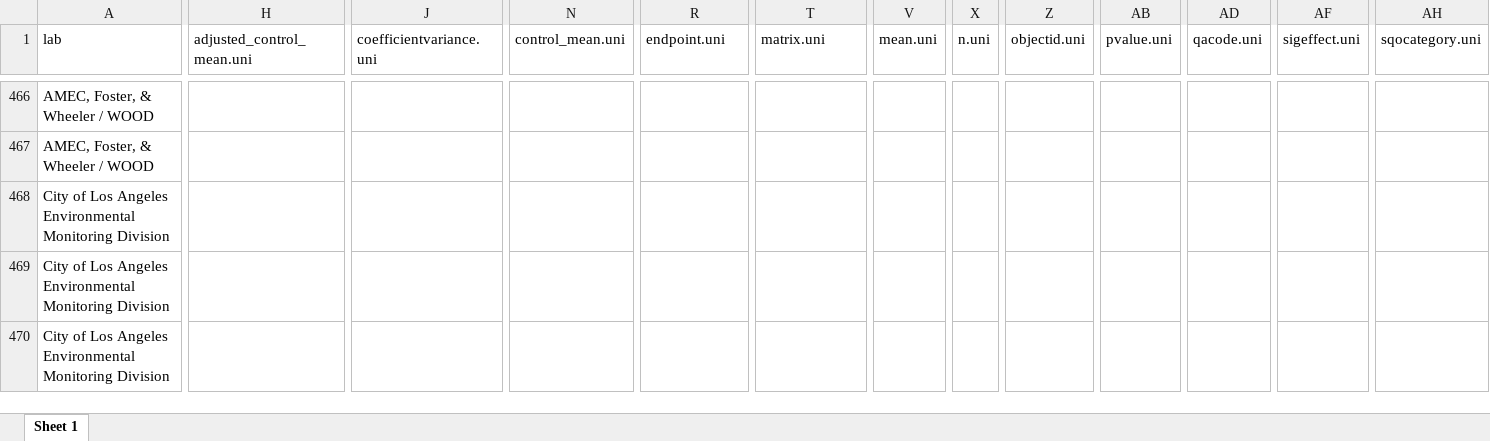
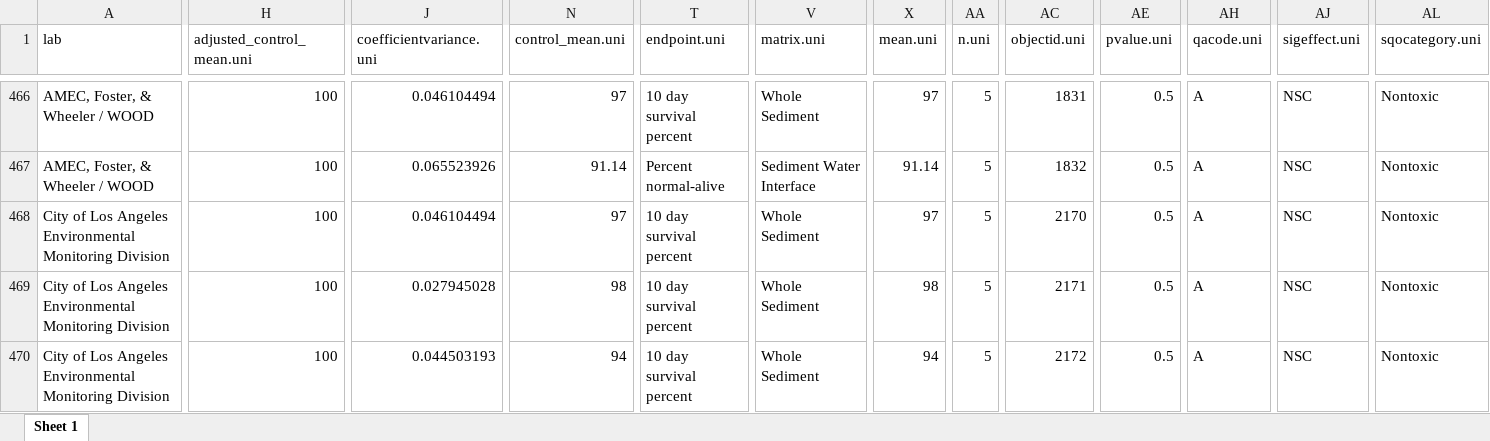
Before and after one commit to SCCWRP/Unify-Bight-Sediment-Toxicity, an Excel workbook: data-compare/compare-2018.xlsx, sheet Sheet 1, drawn as a sheet; only a part is shown, gaps mark what is left out; values as stored, in another font and other column widths than the file's, no borders; addresses are those after the commit; the diff covers the shown part only; the diff names each change by its address in the sheet, - before the commit and + after, or states it on an @@ line.

```diff
--- a/data-compare/compare-2018.xlsx (sheet Sheet 1)
+++ b/data-compare/compare-2018.xlsx (sheet Sheet 1)
-H466:H470 (adjusted_control_mean.uni): (empty)
+H466:H470 (adjusted_control_mean.uni): 100
-J466 (coefficientvariance.uni): (empty)
+J466 (coefficientvariance.uni): 0.046104494
-N466 (control_mean.uni): (empty)
+N466 (control_mean.uni): 97
-T466 (endpoint.uni): (empty)
+T466 (endpoint.uni): 10 day survival percent
-V466 (matrix.uni): (empty)
+V466 (matrix.uni): Whole Sediment
-X466 (mean.uni): (empty)
+X466 (mean.uni): 97
-AA466:AA470 (n.uni): (empty)
+AA466:AA470 (n.uni): 5
-AC466 (objectid.uni): (empty)
+AC466 (objectid.uni): 1831
-AE466:AE470 (pvalue.uni): (empty)
+AE466:AE470 (pvalue.uni): 0.5
-AH466:AH470 (qacode.uni): (empty)
+AH466:AH470 (qacode.uni): A
-AJ466:AJ470 (sigeffect.uni): (empty)
+AJ466:AJ470 (sigeffect.uni): NSC
-AL466:AL470 (sqocategory.uni): (empty)
+AL466:AL470 (sqocategory.uni): Nontoxic
-J467 (coefficientvariance.uni): (empty)
+J467 (coefficientvariance.uni): 0.065523926
-N467 (control_mean.uni): (empty)
+N467 (control_mean.uni): 91.14
-T467 (endpoint.uni): (empty)
+T467 (endpoint.uni): Percent normal-alive
-V467 (matrix.uni): (empty)
+V467 (matrix.uni): Sediment Water Interface
-X467 (mean.uni): (empty)
+X467 (mean.uni): 91.14
-AC467 (objectid.uni): (empty)
+AC467 (objectid.uni): 1832
-J468 (coefficientvariance.uni): (empty)
+J468 (coefficientvariance.uni): 0.046104494
-N468 (control_mean.uni): (empty)
+N468 (control_mean.uni): 97
-T468:T470 (endpoint.uni): (empty)
+T468:T470 (endpoint.uni): 10 day survival percent
-V468:V470 (matrix.uni): (empty)
+V468:V470 (matrix.uni): Whole Sediment
-X468 (mean.uni): (empty)
+X468 (mean.uni): 97
-AC468 (objectid.uni): (empty)
+AC468 (objectid.uni): 2170
-J469 (coefficientvariance.uni): (empty)
+J469 (coefficientvariance.uni): 0.027945028
-N469 (control_mean.uni): (empty)
+N469 (control_mean.uni): 98
-X469 (mean.uni): (empty)
+X469 (mean.uni): 98
-AC469 (objectid.uni): (empty)
+AC469 (objectid.uni): 2171
-J470 (coefficientvariance.uni): (empty)
+J470 (coefficientvariance.uni): 0.044503193
-N470 (control_mean.uni): (empty)
+N470 (control_mean.uni): 94
-X470 (mean.uni): (empty)
+X470 (mean.uni): 94
-AC470 (objectid.uni): (empty)
+AC470 (objectid.uni): 2172
```
Also changed, not shown: 4 added columns and 1652 edited cells elsewhere in this sheet, data-compare/compare-2023.xlsx, 14 other files.
